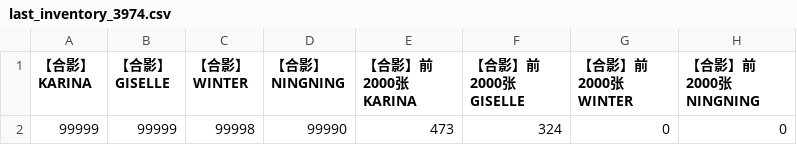
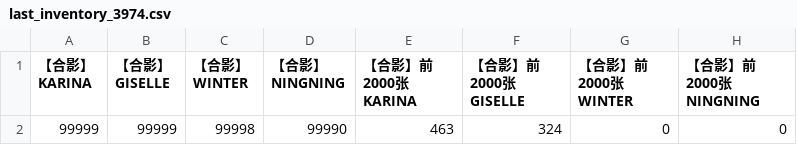
Before and after one commit to Rthy23/aespakms, a CSV file: last_inventory_3974.csv, drawn as a sheet.

```diff
--- a/last_inventory_3974.csv
+++ b/last_inventory_3974.csv
@@ -1,2 +1,2 @@
 【合影】 KARINA,【合影】 GISELLE,【合影】 WINTER,【合影】 NINGNING,【合影】前2000张 KARINA,【合影】前2000张 GISELLE,【合影】前2000张 WINTER,【合影】前2000张 NINGNING
-99999,99999,99998,99990,473,324,0,0
+99999,99999,99998,99990,463,324,0,0
```
Also changed, not shown: inventory_report_3974.csv.
